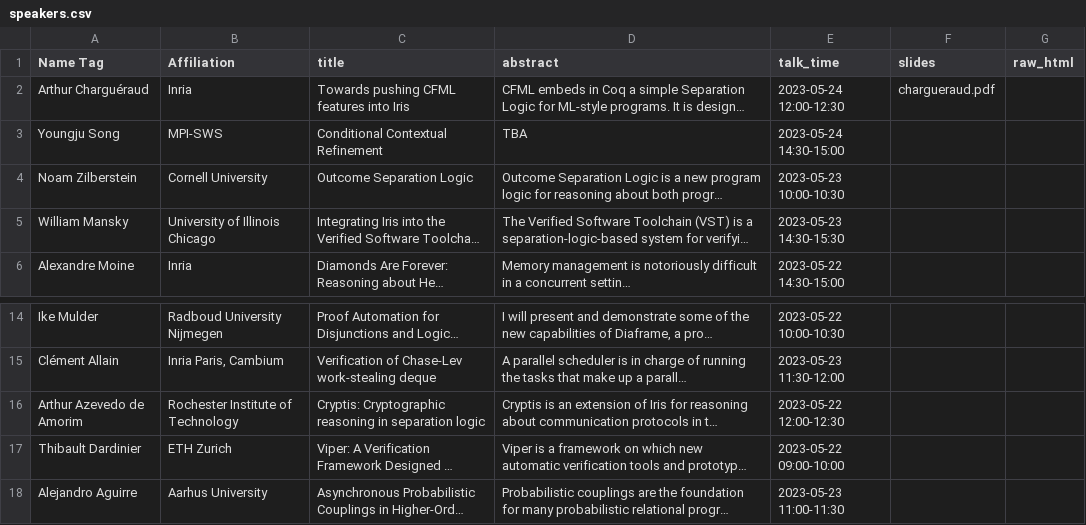
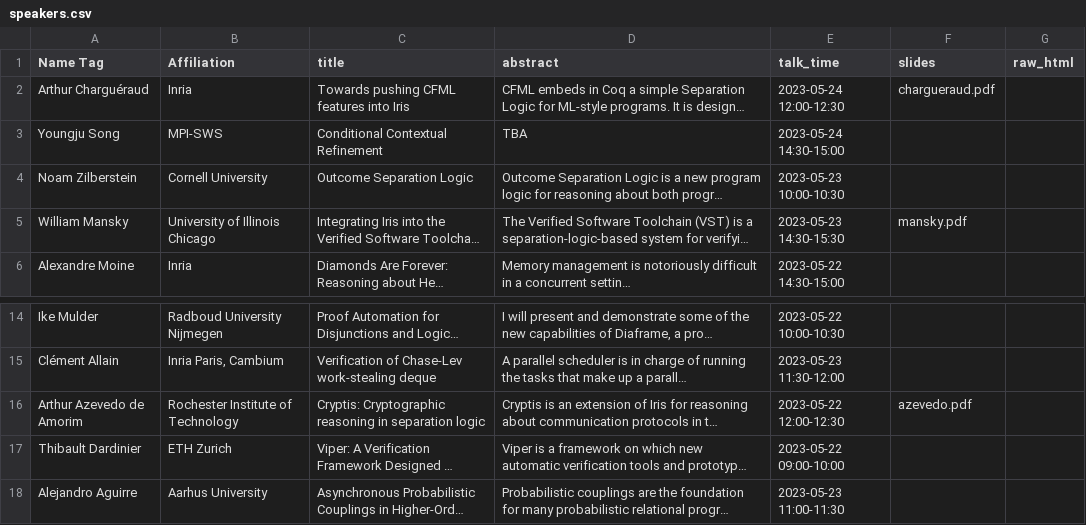
Before and after one commit to logsem/iris-project, a CSV file: workshop-2023/schedule/speakers.csv, drawn as a sheet; only a part is shown, gaps mark what is left out; long unchanged cells end in …; the diff names each change by its address in the sheet, - before the commit and + after, or states it on an @@ line.

Commit message:
more slides

```diff
--- a/workshop-2023/schedule/speakers.csv
+++ b/workshop-2023/schedule/speakers.csv
-F5 (slides): (empty)
+F5 (slides): mansky.pdf
-F16 (slides): (empty)
+F16 (slides): azevedo.pdf
```
Also changed, not shown: 3 other files.
